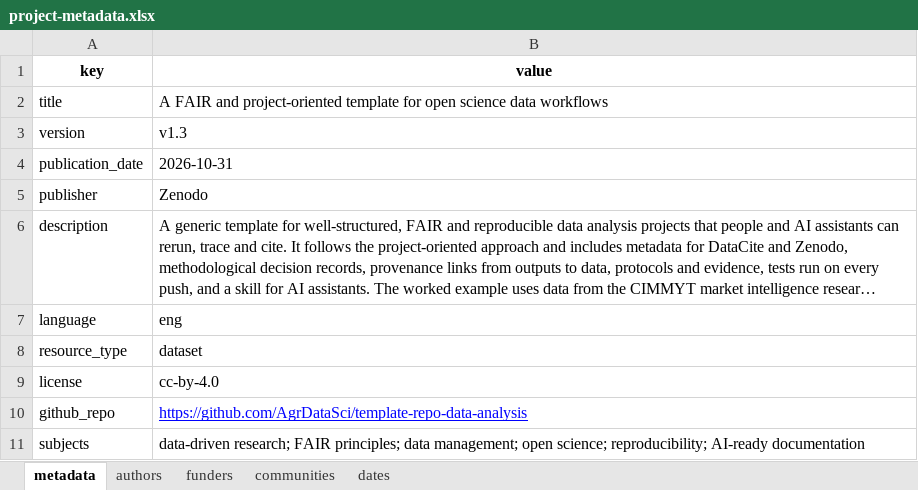
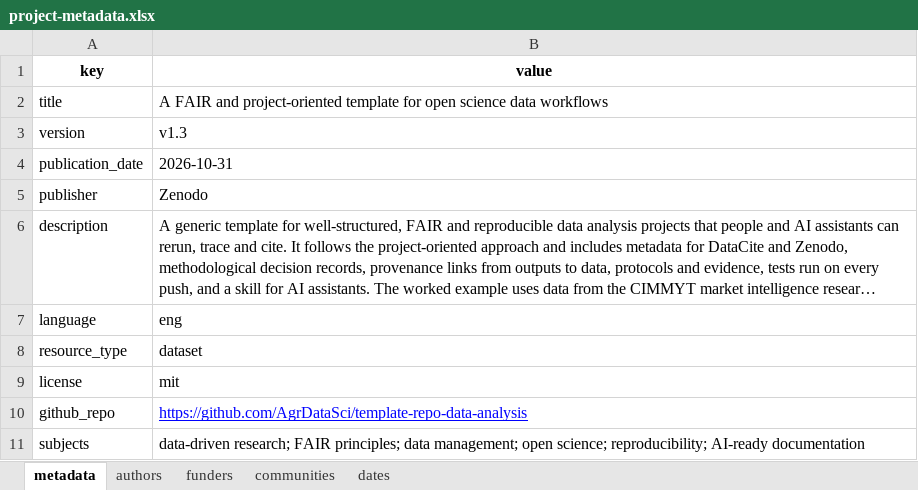
Before and after one commit to AgrDataSci/template-repo-data-analysis, an Excel workbook: metadata/project-metadata.xlsx, sheet metadata, drawn as a sheet; long unchanged cells end in …; values as stored, in another font and other column widths than the file's, no borders; the diff names each change by its address in the sheet, - before the commit and + after, or states it on an @@ line.

```diff
--- a/metadata/project-metadata.xlsx (sheet metadata)
+++ b/metadata/project-metadata.xlsx (sheet metadata)
-B9 (value): cc-by-4.0
+B9 (value): mit
```
Also changed, not shown: 8 other files.
